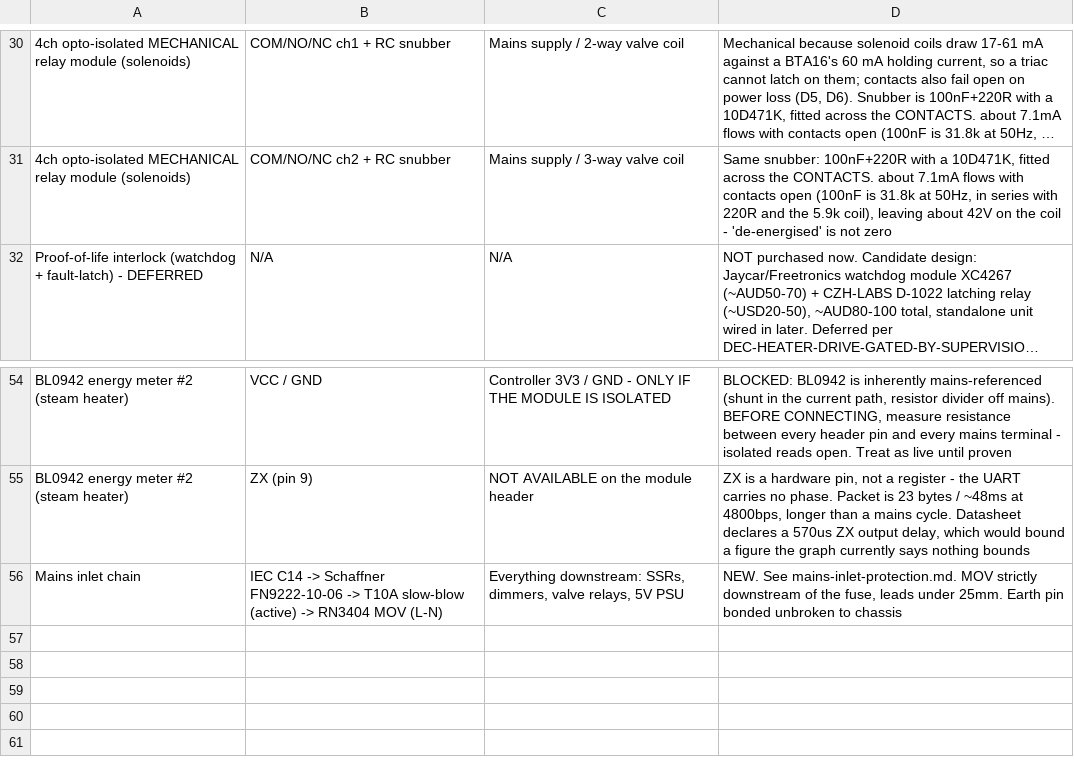
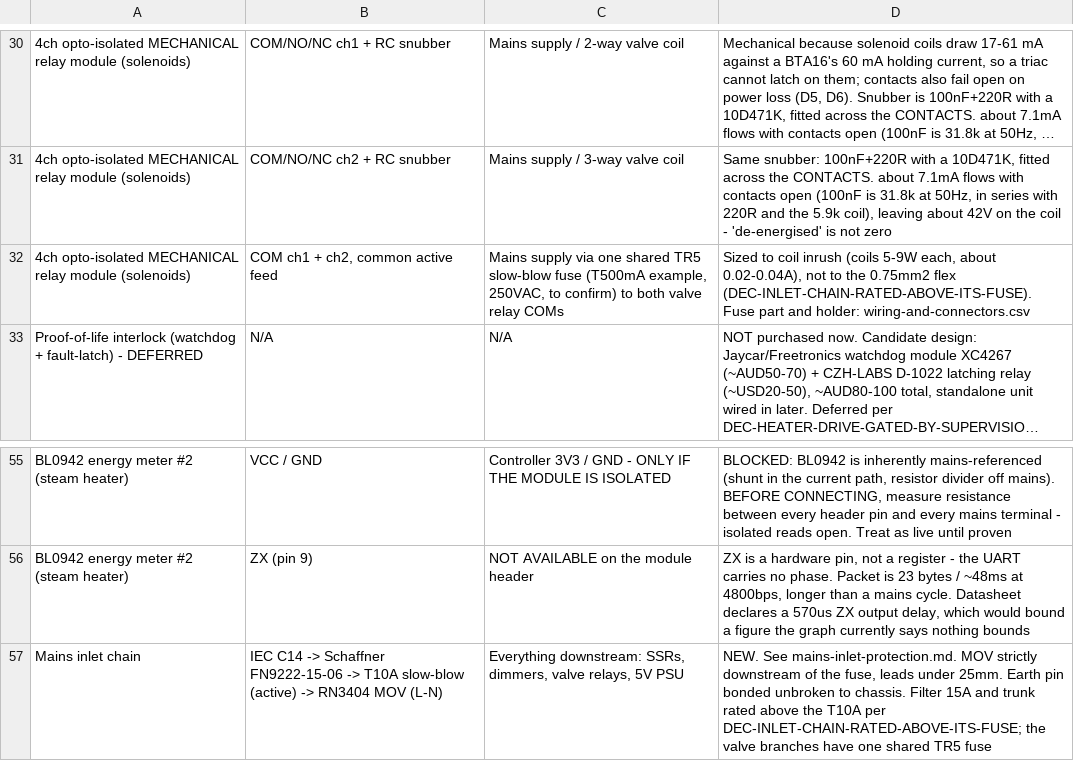
Before and after one commit to Resident-X/brew-state, a CSV file: docs/sunbeam-em7000/controller-design/module-interconnect.csv, drawn as a sheet; only a part is shown, gaps mark what is left out; long unchanged cells end in …; addresses are those after the commit; the diff names each change by its address in the sheet, - before the commit and + after, or states it on an @@ line.

```diff
--- a/docs/sunbeam-em7000/controller-design/module-interconnect.csv
+++ b/docs/sunbeam-em7000/controller-design/module-interconnect.csv
+row 32: 4ch opto-isolated MECHANICAL relay module (solenoids) | COM ch1 + ch2, common active feed | Mains supply via one shared TR5 slow-blow fuse (T500mA example, 250VAC, to confirm) to both valve relay COMs | Sized to coil inrush (coils 5-9W each, about 0.02-0.04A), not to the 0.75mm2 flex (DEC-INLET-CHAIN-RATED-ABOVE-ITS-FUSE). Fuse part and holder: wiring-and-connectors.csv
-B57: …-> Schaffner FN9222-10-06 -> T10A…
+B57: …-> Schaffner FN9222-15-06 -> T10A…
-D57: …unbroken to chassis
+D57: …unbroken to chassis. Filter 15A and trunk rated above the T10A per DEC-INLET-CHAIN-RATED-ABOVE-ITS-FUSE; the valve branches have one shared TR5 fuse
```
Also changed, not shown: docs/sunbeam-em7000/controller-design/control-board-electrical-requirements.csv, docs/sunbeam-em7000/controller-design/control-system-bom.csv, 12 other files.
